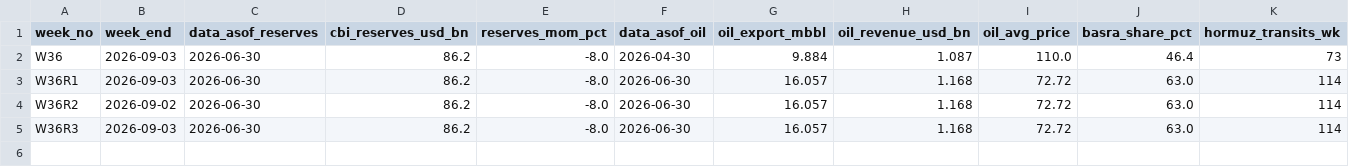
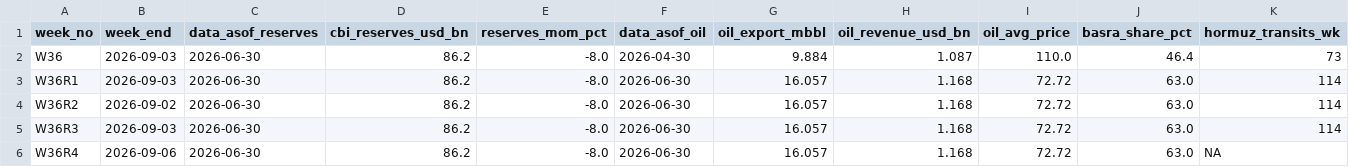
Before and after one commit to MT-LLL/iraq-treasury-risk-dashboard, a CSV file: iraq_treasury_history.csv, drawn as a sheet; only a part is shown; rows hold the shown columns only; the diff names each change by its address in the sheet, - before the commit and + after, or states it on an @@ line.

```diff
--- a/iraq_treasury_history.csv
+++ b/iraq_treasury_history.csv
+row 6: W36R4 | 2026-09-06 | 2026-06-30 | 86.2 | -8.0 | 2026-06-30 | 16.057 | 1.168 | 72.72 | 63.0 | NA
```
Also changed, not shown: sources.csv, 2 other files.
